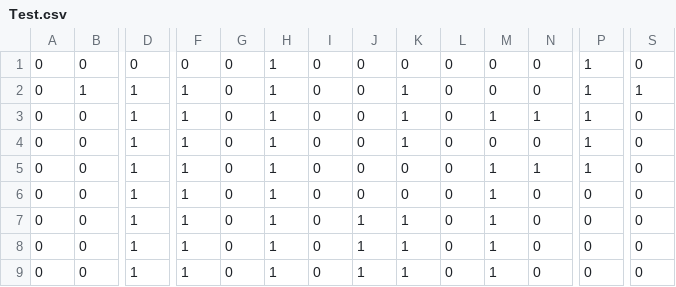
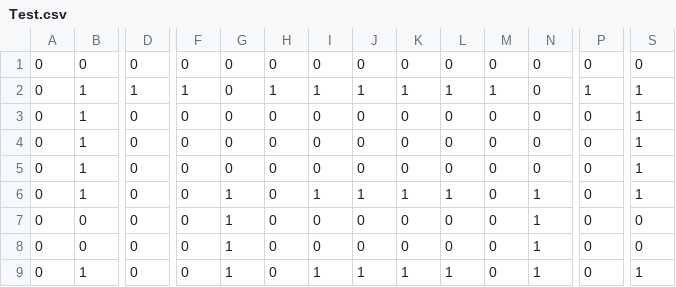
Before and after one commit to mori08/Kokoha, a CSV file: Kokoha/Kokoha/App/Assets/Data/Game/Test.csv, drawn as a sheet; only a part is shown, gaps mark what is left out; removed rows and columns are numbered as before the commit, all else as after; rows hold the shown columns only; the diff covers the shown part only; the diff names each change by its address in the sheet, - before the commit and + after, or states it on an @@ line.

```diff
--- a/Kokoha/Kokoha/App/Assets/Data/Game/Test.csv
+++ b/Kokoha/Kokoha/App/Assets/Data/Game/Test.csv
-H1: 1
+H1: 0
-P1: 1
+P1: 0
-I2: 0
+I2: 1
-J2: 0
+J2: 1
-L2: 0
+L2: 1
-M2: 0
+M2: 1
-row 3: 0 | 0 | 1 | 1 | 0 | 1 | 0 | 0 | 1 | 0 | 1 | 1 | 1 | 0
-B3:B6: 0
+B3:B6: 1
-D3:D8: 1
+D3:D8: 0
-F3:F8: 1
+F3:F8: 0
-H3:H8: 1
+H3:H8: 0
-K3: 1
+K3: 0
-P3:P4: 1
+P3:P4: 0
-S3:S6: 0
+S3:S6: 1
-M4:M8: 1
+M4:M8: 0
-N4: 1
+N4: 0
-G6:G8: 0
+G6:G8: 1
-I6: 0
+I6: 1
-L6: 0
+L6: 1
-N6:N8: 0
+N6:N8: 1
-J7:J8: 1
+J7:J8: 0
-K7:K8: 1
+K7:K8: 0
+row 9: 0 | 1 | 0 | 0 | 1 | 0 | 1 | 1 | 1 | 1 | 0 | 1 | 0 | 1
```
Also changed, not shown: 1 added row, 1 removed row and 54 edited cells elsewhere in this file, 7 other files.
